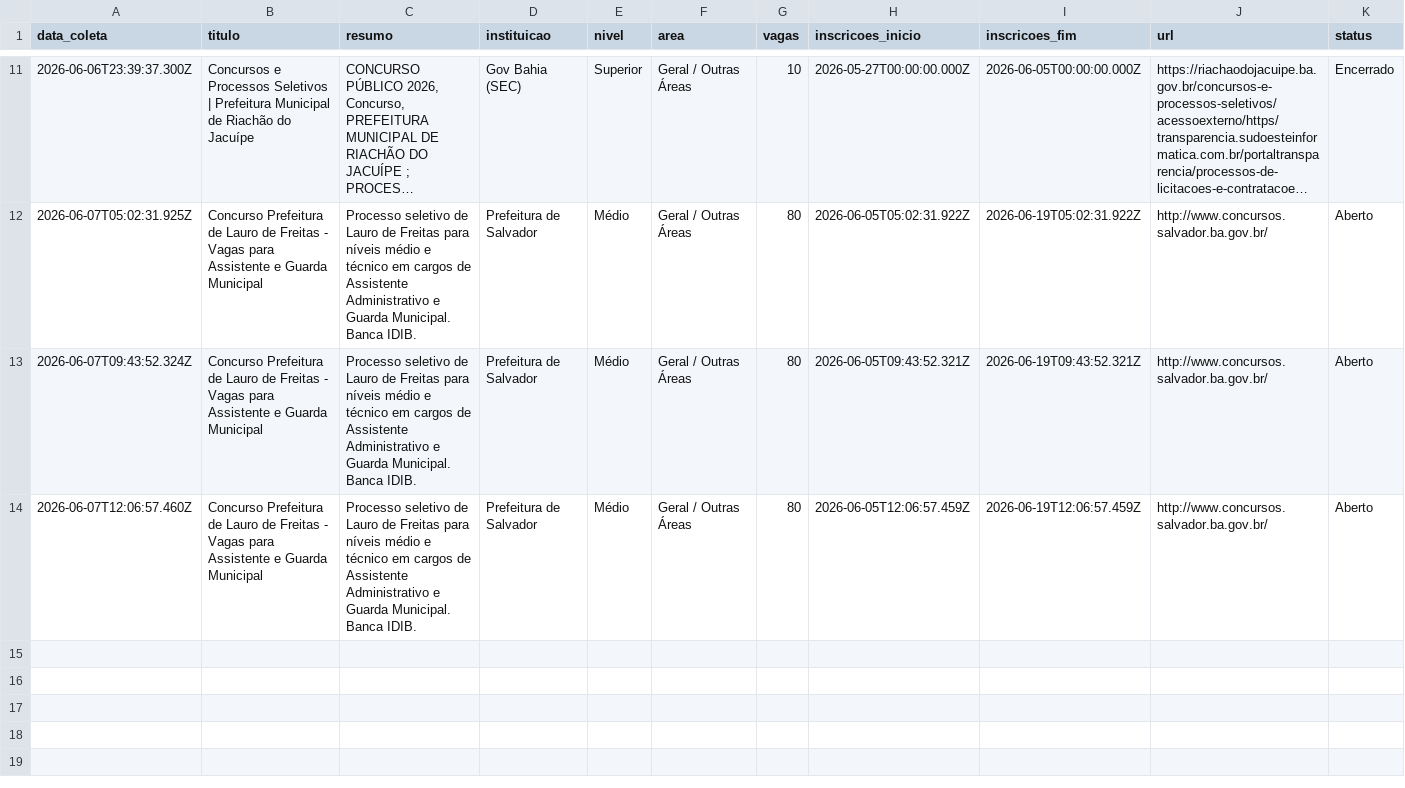
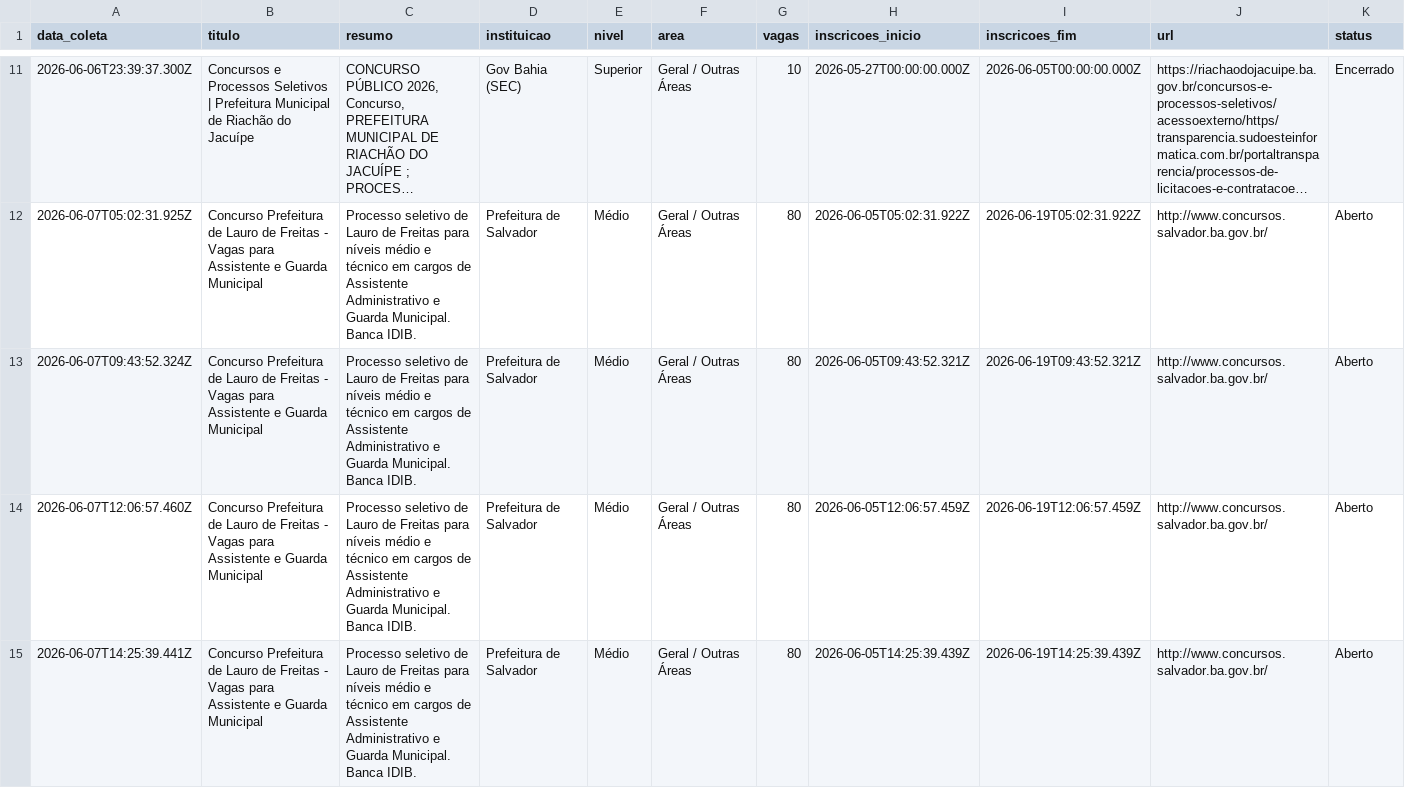
Before and after one commit to yuriluna85/concursos-bahia, a CSV file: DATA/2026/06/geral-junho-2026.csv, drawn as a sheet; only a part is shown, gaps mark what is left out; long unchanged cells end in …; rows hold the shown columns only; the diff names each change by its address in the sheet, - before the commit and + after, or states it on an @@ line.

```diff
--- a/DATA/2026/06/geral-junho-2026.csv
+++ b/DATA/2026/06/geral-junho-2026.csv
+row 15: 2026-06-07T14:25:39.441Z | Concurso Prefeitura de Lauro de Freitas - Vagas para Assistente e Guarda Municipal | Processo seletivo de Lauro de Freitas para níveis médio e técnico em cargos de Assistente Administrativo e Guarda Municipal. Banca IDIB. | Prefeitura de Salvador | Médio | Geral / Outras Áreas | 80 | 2026-06-05T14:25:39.439Z | 2026-06-19T14:25:39.439Z | http://www.concursos.salvador.ba.gov.br/ | Aberto
```
Also changed, not shown: DATA/2026/06/dentista-junho-2026.csv, DATA/2026/06/pedagogo-junho-2026.csv, 4 other files.
